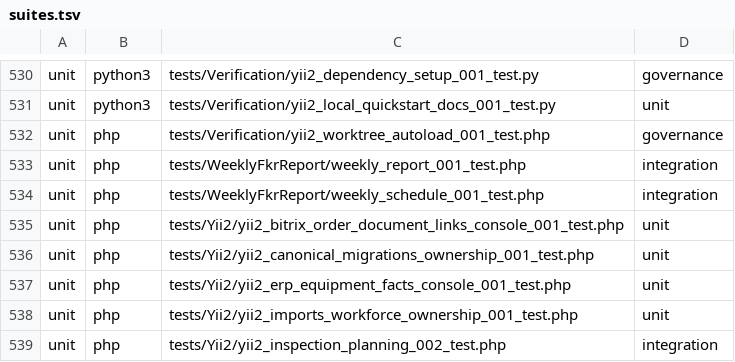
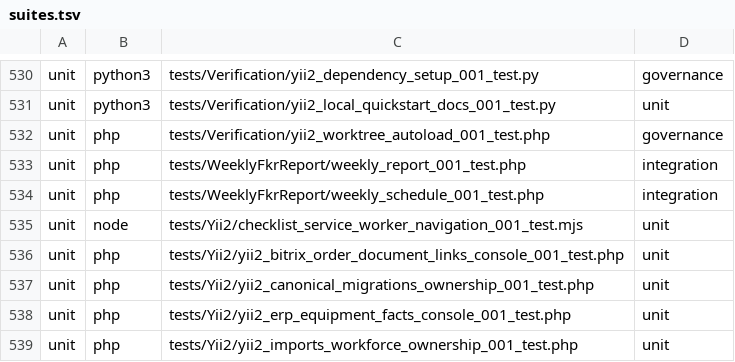
Before and after one commit to Antropophag/fmonitor-2, a TSV file: tools/verification/suites.tsv, drawn as a sheet; only a part is shown, gaps mark what is left out; the shorter side is filled out with more unchanged rows.

Commit message:
Limit offline worker to checklist navigation

```diff
--- a/tools/verification/suites.tsv
+++ b/tools/verification/suites.tsv
@@ -534,2 +534,3 @@ unit	php	tests/WeeklyFkrReport/weekly_report_001_test.php	integration
 unit	php	tests/WeeklyFkrReport/weekly_schedule_001_test.php	integration
+unit	node	tests/Yii2/checklist_service_worker_navigation_001_test.mjs	unit
 unit	php	tests/Yii2/yii2_bitrix_order_document_links_console_001_test.php	unit
```
Also changed, not shown: 11 other files.
